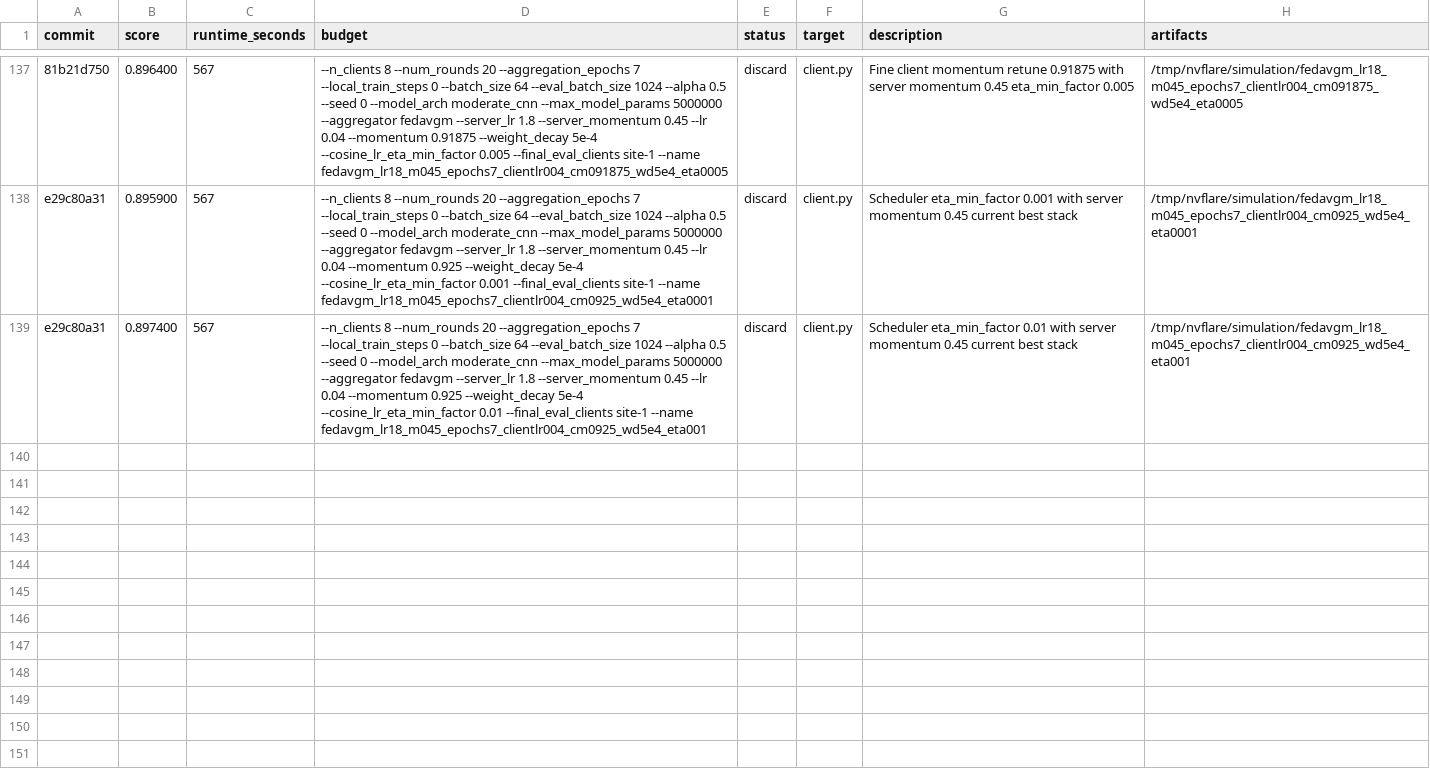
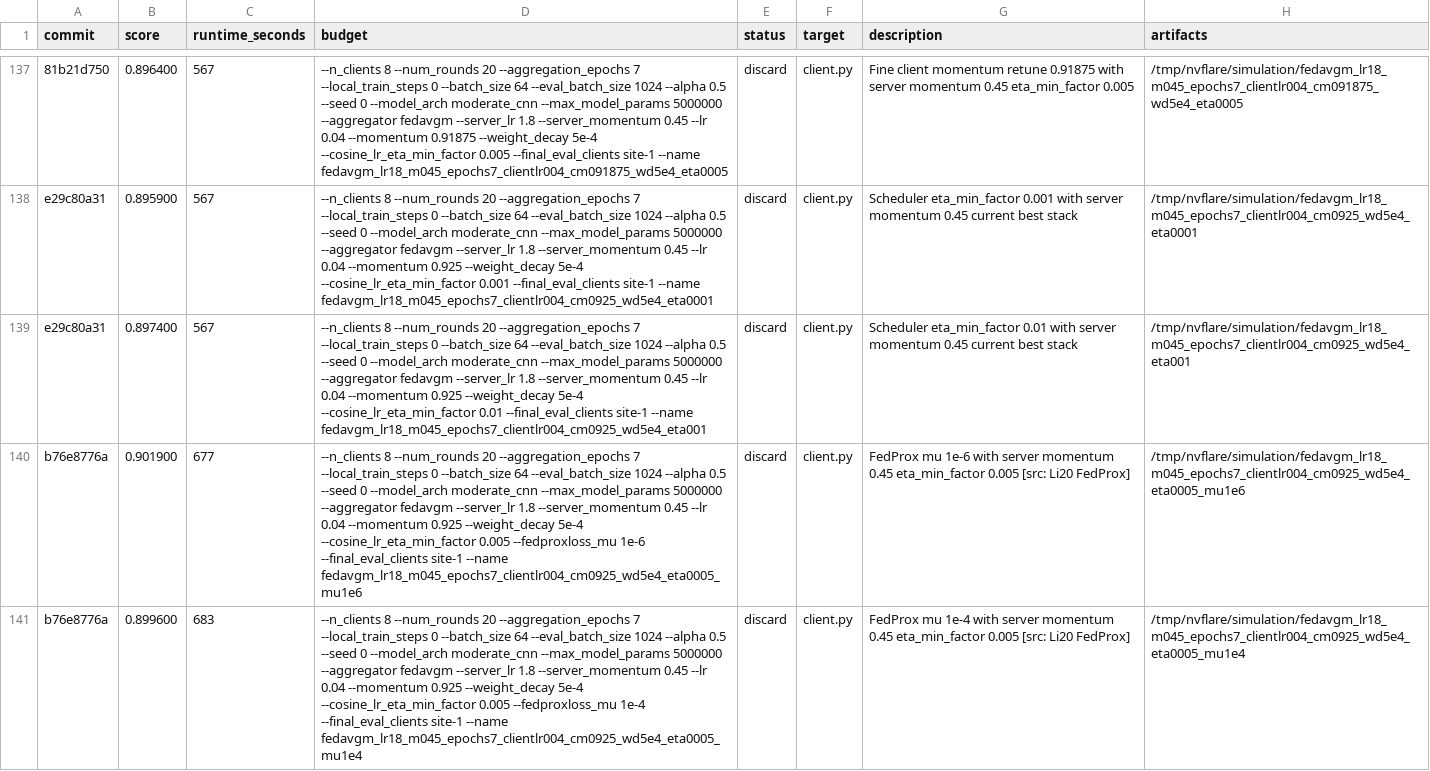
Before and after one commit to holgerroth/NVFlare, a TSV file: research/auto-fl-research/results.tsv, drawn as a sheet; only a part is shown, gaps mark what is left out; the diff names each change by its address in the sheet, - before the commit and + after, or states it on an @@ line.

Commit message:
Record FedProx bracket with eta floor

```diff
--- a/research/auto-fl-research/results.tsv
+++ b/research/auto-fl-research/results.tsv
+row 140: b76e8776a | 0.901900 | 677 | --n_clients 8 --num_rounds 20 --aggregation_epochs 7 --local_train_steps 0 --batch_size 64 --eval_batch_size 1024 --alpha 0.5 --seed 0 --model_arch moderate_cnn --max_model_params 5000000 --aggregator fedavgm --server_lr 1.8 --server_momentum 0.45 --lr 0.04 --momentum 0.925 --weight_decay 5e-4 --cosine_lr_eta_min_factor 0.005 --fedproxloss_mu 1e-6 --final_eval_clients site-1 --name fedavgm_lr18_m045_epochs7_clientlr004_cm0925_wd5e4_eta0005_mu1e6 | discard | client.py | FedProx mu 1e-6 with server momentum 0.45 eta_min_factor 0.005 [src: Li20 FedProx] | /tmp/nvflare/simulation/fedavgm_lr18_m045_epochs7_clientlr004_cm0925_wd5e4_eta0005_mu1e6
+row 141: b76e8776a | 0.899600 | 683 | --n_clients 8 --num_rounds 20 --aggregation_epochs 7 --local_train_steps 0 --batch_size 64 --eval_batch_size 1024 --alpha 0.5 --seed 0 --model_arch moderate_cnn --max_model_params 5000000 --aggregator fedavgm --server_lr 1.8 --server_momentum 0.45 --lr 0.04 --momentum 0.925 --weight_decay 5e-4 --cosine_lr_eta_min_factor 0.005 --fedproxloss_mu 1e-4 --final_eval_clients site-1 --name fedavgm_lr18_m045_epochs7_clientlr004_cm0925_wd5e4_eta0005_mu1e4 | discard | client.py | FedProx mu 1e-4 with server momentum 0.45 eta_min_factor 0.005 [src: Li20 FedProx] | /tmp/nvflare/simulation/fedavgm_lr18_m045_epochs7_clientlr004_cm0925_wd5e4_eta0005_mu1e4
```
